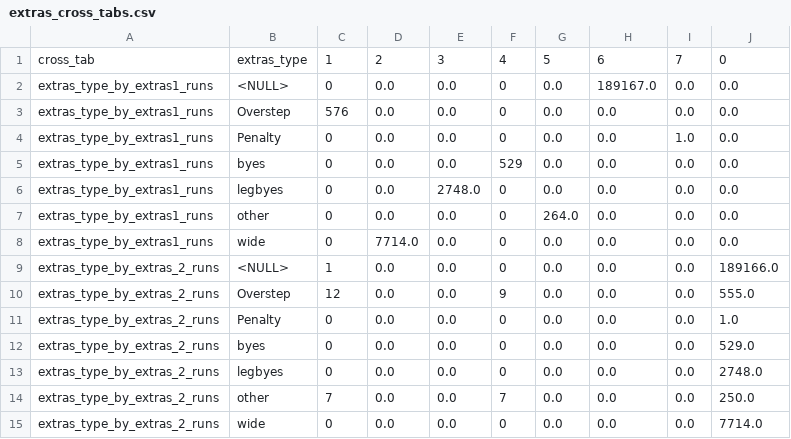
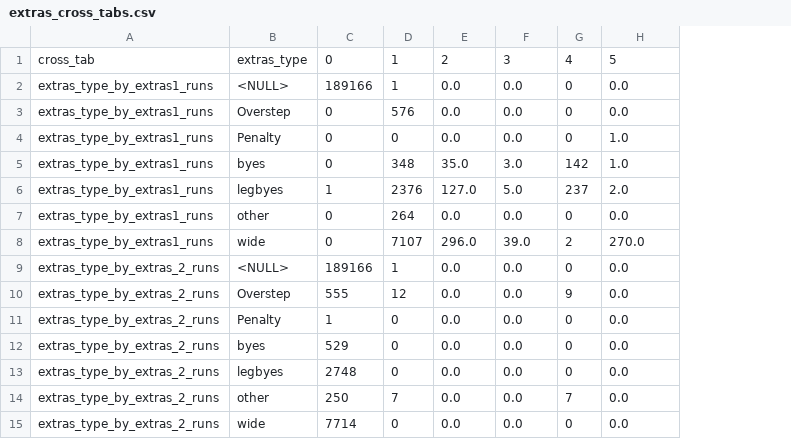
Before and after one commit to prajithx/ClutchLens, a CSV file: outputs/extras_cross_tabs.csv, drawn as a sheet; removed rows and columns are numbered as before the commit, all else as after; the diff names each change by its address in the sheet, - before the commit and + after, or states it on an @@ line.

```diff
--- a/outputs/extras_cross_tabs.csv
+++ b/outputs/extras_cross_tabs.csv
+column C, rows 1-4: 0 | 189166 | 0 | 0; row 7: 0; rows 9-15: 189166 | 555 | 1 | 529 | 2748 | 250 | 7714
-column G, rows 1-4: 5 | 0.0 | 0.0 | 0.0; row 7: 264.0; rows 9-15: all 0.0
-column I, rows 1-4: 7 | 0.0 | 0.0 | 1.0; row 7: 0.0; rows 9-15: all 0.0
-column J, rows 1-4: 0 | 0.0 | 0.0 | 0.0; row 7: 0.0; rows 9-15: 189166.0 | 555.0 | 1.0 | 529.0 | 2748.0 | 250.0 | 7714.0
-H1: 6
+H1: 5
-D2: 0
+D2: 1
-H2: 189167.0
+H2: 0.0
-H4: 0.0
+H4: 1.0
-row 5: extras_type_by_extras1_runs | byes | 0 | 0.0 | 0.0 | 529 | 0.0 | 0.0 | 0.0 | 0.0
-row 6: extras_type_by_extras1_runs | legbyes | 0 | 0.0 | 2748.0 | 0 | 0.0 | 0.0 | 0.0 | 0.0
+row 5: extras_type_by_extras1_runs | byes | 0 | 348 | 35.0 | 3.0 | 142 | 1.0
+row 6: extras_type_by_extras1_runs | legbyes | 1 | 2376 | 127.0 | 5.0 | 237 | 2.0
-D7: 0
+D7: 264
-row 8: extras_type_by_extras1_runs | wide | 0 | 7714.0 | 0.0 | 0 | 0.0 | 0.0 | 0.0 | 0.0
+row 8: extras_type_by_extras1_runs | wide | 0 | 7107 | 296.0 | 39.0 | 2 | 270.0
```
Also changed, not shown: outputs/extras_2_runs_nonzero_rows.csv, outputs/extras_field_distributions.csv, 16 other files.
